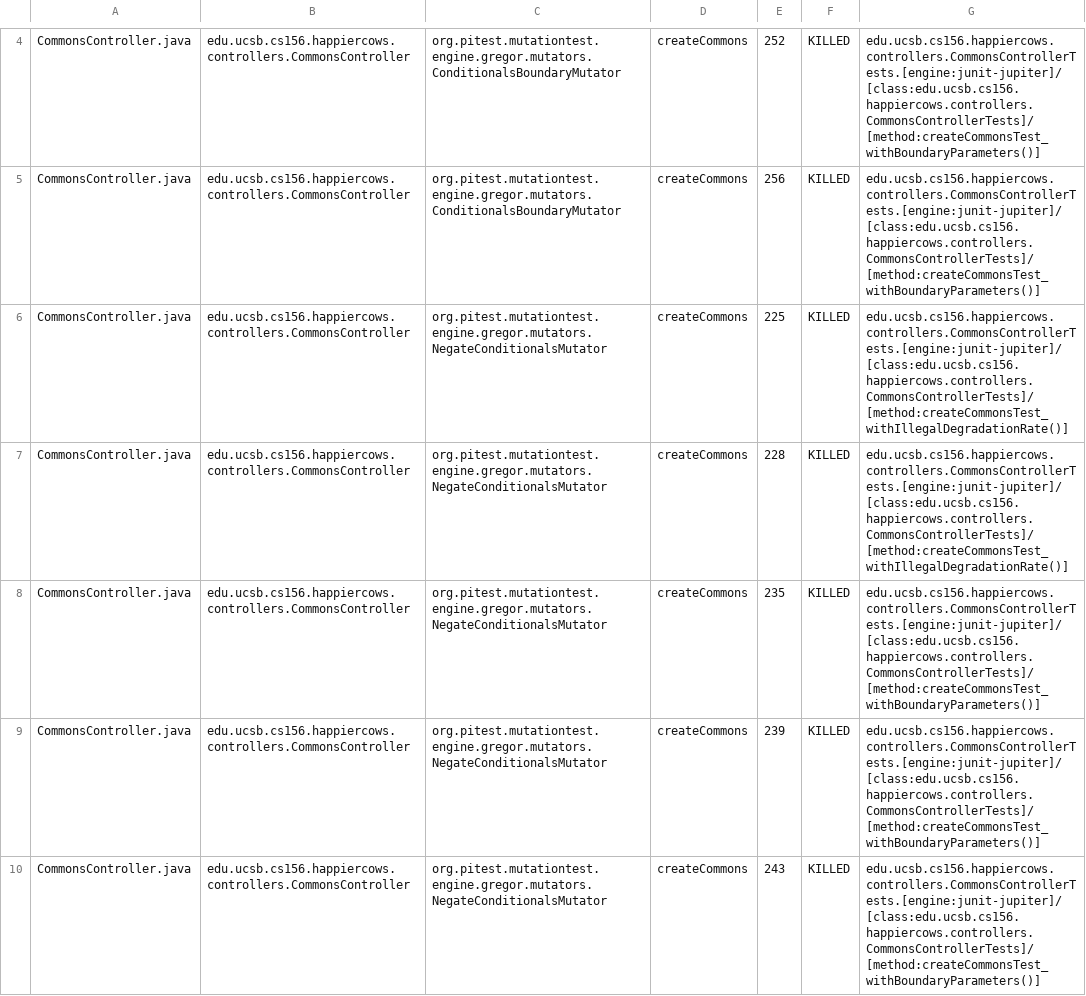
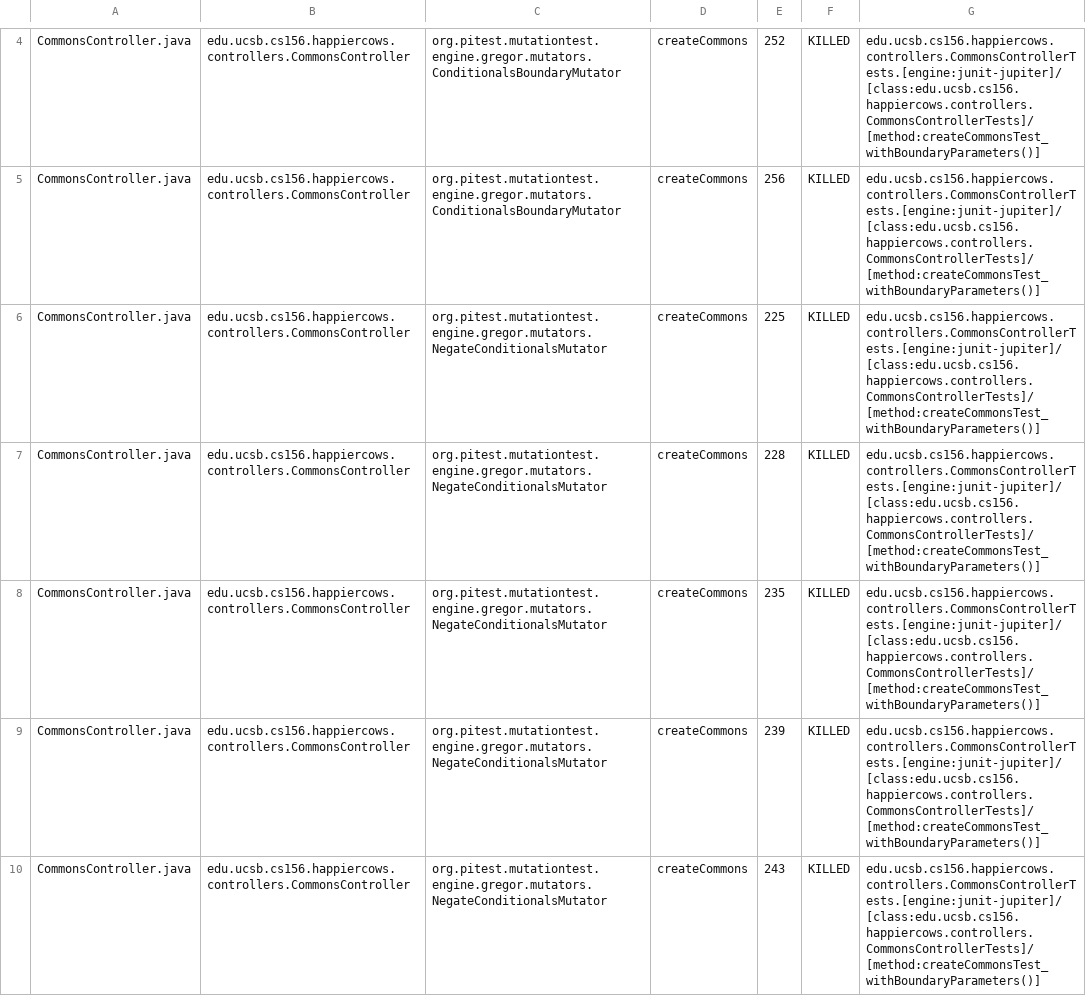
Before and after one commit to ucsb-cs156-f24/proj-happycows-f24-11, a CSV file: prs/38/pitest/mutations.csv, drawn as a sheet; only a part is shown, gaps mark what is left out; the diff covers the shown part only.

Commit message:
Deploying to gh-pages from @ ucsb-cs156-f24/proj-happycows-f24-11@3bf3ed07e7d714390fa4441bd01f52d5846ddc3c 🚀

```diff
--- a/prs/38/pitest/mutations.csv
+++ b/prs/38/pitest/mutations.csv
@@ -5,4 +5,4 @@ CommonsController.java,edu.ucsb.cs156.happiercows.controllers.CommonsController,
 CommonsController.java,edu.ucsb.cs156.happiercows.controllers.CommonsController,org.pitest.mutationtest.engine.gregor.mutators.ConditionalsBoundaryMutator,createCommons,256,KILLED,edu.ucsb.cs156.happiercows.controllers.CommonsControllerTests.[engine:junit-jupiter]/[class:edu.ucsb.cs156.happiercows.controllers.CommonsControllerTests]/[method:createCommonsTest_withBoundaryParameters()]
-CommonsController.java,edu.ucsb.cs156.happiercows.controllers.CommonsController,org.pitest.mutationtest.engine.gregor.mutators.NegateConditionalsMutator,createCommons,225,KILLED,edu.ucsb.cs156.happiercows.controllers.CommonsControllerTests.[engine:junit-jupiter]/[class:edu.ucsb.cs156.happiercows.controllers.CommonsControllerTests]/[method:createCommonsTest_withIllegalDegradationRate()]
-CommonsController.java,edu.ucsb.cs156.happiercows.controllers.CommonsController,org.pitest.mutationtest.engine.gregor.mutators.NegateConditionalsMutator,createCommons,228,KILLED,edu.ucsb.cs156.happiercows.controllers.CommonsControllerTests.[engine:junit-jupiter]/[class:edu.ucsb.cs156.happiercows.controllers.CommonsControllerTests]/[method:createCommonsTest_withIllegalDegradationRate()]
+CommonsController.java,edu.ucsb.cs156.happiercows.controllers.CommonsController,org.pitest.mutationtest.engine.gregor.mutators.NegateConditionalsMutator,createCommons,225,KILLED,edu.ucsb.cs156.happiercows.controllers.CommonsControllerTests.[engine:junit-jupiter]/[class:edu.ucsb.cs156.happiercows.controllers.CommonsControllerTests]/[method:createCommonsTest_withBoundaryParameters()]
+CommonsController.java,edu.ucsb.cs156.happiercows.controllers.CommonsController,org.pitest.mutationtest.engine.gregor.mutators.NegateConditionalsMutator,createCommons,228,KILLED,edu.ucsb.cs156.happiercows.controllers.CommonsControllerTests.[engine:junit-jupiter]/[class:edu.ucsb.cs156.happiercows.controllers.CommonsControllerTests]/[method:createCommonsTest_withBoundaryParameters()]
 CommonsController.java,edu.ucsb.cs156.happiercows.controllers.CommonsController,org.pitest.mutationtest.engine.gregor.mutators.NegateConditionalsMutator,createCommons,235,KILLED,edu.ucsb.cs156.happiercows.controllers.CommonsControllerTests.[engine:junit-jupiter]/[class:edu.ucsb.cs156.happiercows.controllers.CommonsControllerTests]/[method:createCommonsTest_withBoundaryParameters()]
```
Also changed, not shown: 37 edited cells elsewhere in this file, 50 other files.
